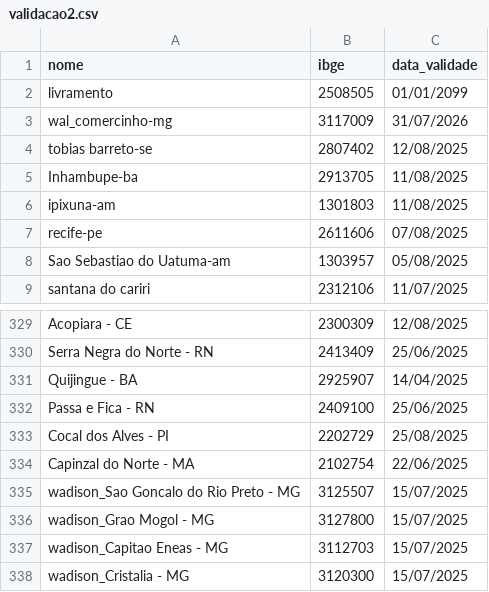
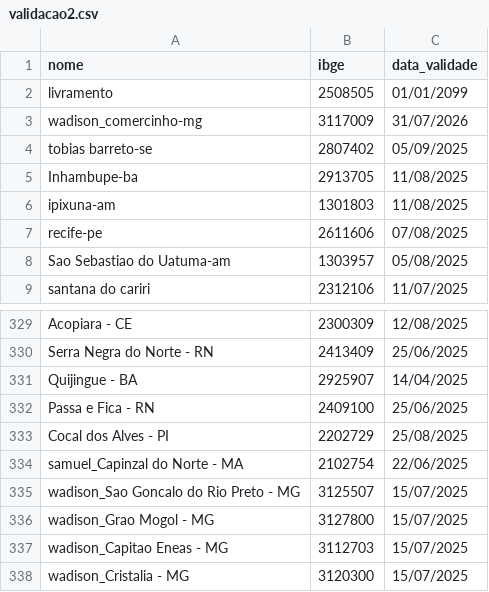
Before and after one commit to mcafao/validacao, a CSV file: validacao2.csv, drawn as a sheet; only a part is shown, gaps mark what is left out.

Commit message:
Update validacao2.csv

```diff
--- a/validacao2.csv
+++ b/validacao2.csv
@@ -2,4 +2,4 @@ nome;ibge;data_validade
 livramento;2508505;01/01/2099
-wal_comercinho-mg;3117009;31/07/2026
-tobias barreto-se;2807402;12/08/2025
+wadison_comercinho-mg;3117009;31/07/2026
+tobias barreto-se;2807402;05/09/2025
 Inhambupe-ba;2913705;11/08/2025
@@ -333,3 +333,3 @@ Passa e Fica - RN;2409100;25/06/2025
 Cocal dos Alves - PI;2202729;25/08/2025
-Capinzal do Norte - MA;2102754;22/06/2025
+samuel_Capinzal do Norte - MA;2102754;22/06/2025
 wadison_Sao Goncalo do Rio Preto - MG;3125507;15/07/2025
```
